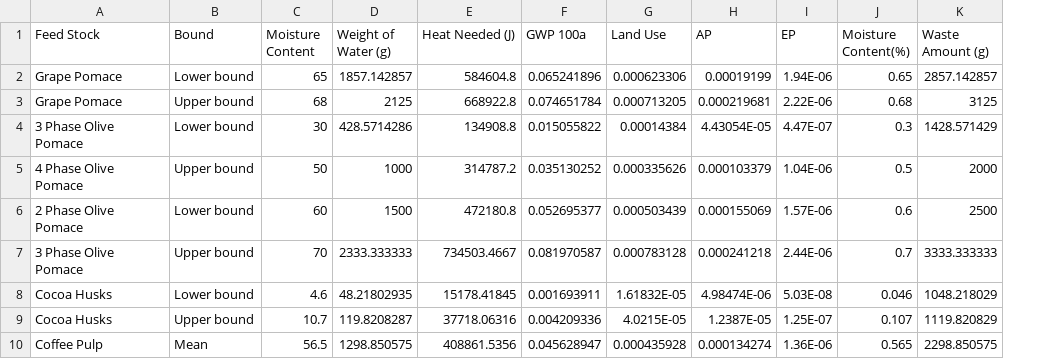
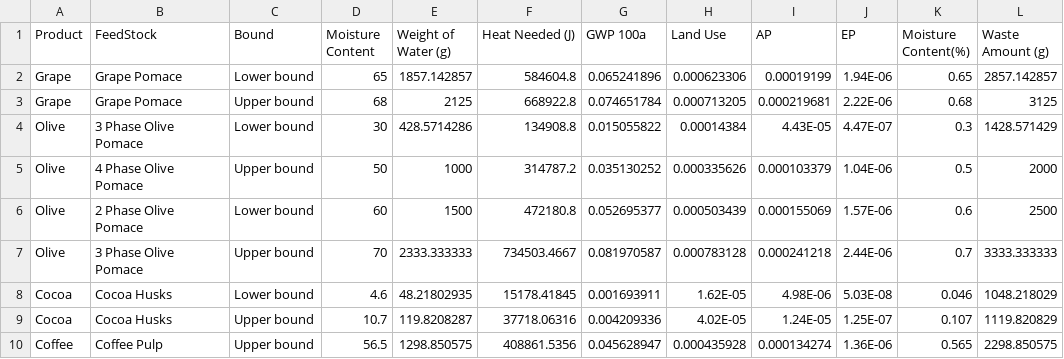
Before and after one commit to tedjiang/ww_viz, a CSV file: sa_water_content.csv, drawn as a sheet; addresses are those after the commit; the diff names each change by its address in the sheet, - before the commit and + after, or states it on an @@ line.

```diff
--- a/sa_water_content.csv
+++ b/sa_water_content.csv
+column A (Product), rows 2-10: Grape | Grape | Olive | Olive | Olive | Olive | Cocoa | Cocoa | Coffee
-B1: Feed Stock
+B1: FeedStock
-I4 (AP): 4.43054E-05
+I4 (AP): 4.43E-05
-H8 (Land Use): 1.61832E-05
+H8 (Land Use): 1.62E-05
-I8 (AP): 4.98474E-06
+I8 (AP): 4.98E-06
-H9 (Land Use): 4.0215E-05
+H9 (Land Use): 4.02E-05
-I9 (AP): 1.2387E-05
+I9 (AP): 1.24E-05
-C10 (Bound): Mean
+C10 (Bound): Upper bound
```
Also changed, not shown: 2 other files.
